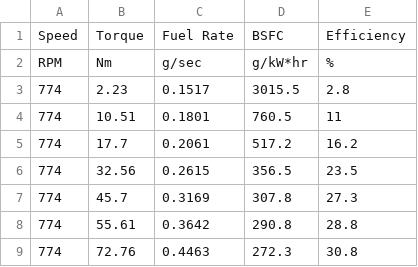
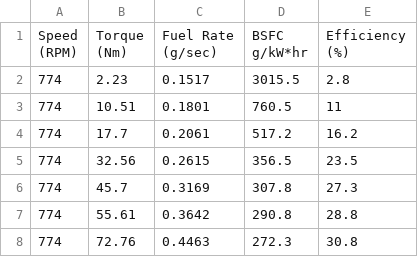
Before and after one commit to Ricardo-Luis/notebooks, a CSV file: ME2/data/2018 Toyota 2.5L A25A-FKS.csv, drawn as a sheet; only a part is shown.

Commit message:
Add files via upload

```diff
--- a/ME2/data/2018 Toyota 2.5L A25A-FKS.csv
+++ b/ME2/data/2018 Toyota 2.5L A25A-FKS.csv
@@ -1,3 +1,7 @@
-Speed,Torque,Fuel Rate,BSFC,Efficiency
-RPM,Nm,g/sec,g/kW*hr,%
+"Speed
+(RPM)","Torque
+(Nm)","Fuel Rate
+(g/sec)","BSFC
+g/kW*hr","Efficiency
+(%)"
 774,2.23,0.1517,3015.5,2.8
```
